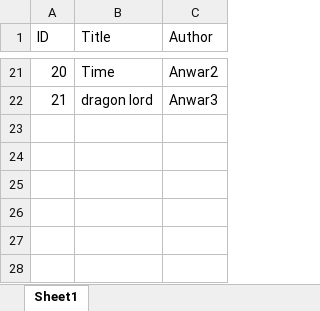
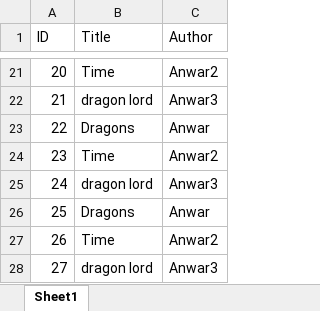
Before and after one commit to graalvm/graal-languages-demos, an Excel workbook: graalwasm/graalwasm-micronaut-excelize/src/main/resources/output.xlsx, sheet Sheet1, drawn as a sheet; only a part is shown, gaps mark what is left out; values as stored, in another font and other column widths than the file's, no borders; the diff names each change by its address in the sheet, - before the commit and + after, or states it on an @@ line.

Commit message:
excelizepool updated

```diff
--- a/graalwasm/graalwasm-micronaut-excelize/src/main/resources/output.xlsx (sheet Sheet1)
+++ b/graalwasm/graalwasm-micronaut-excelize/src/main/resources/output.xlsx (sheet Sheet1)
+row 23: 22 | Dragons | Anwar
+row 24: 23 | Time | Anwar2
+row 25: 24 | dragon lord | Anwar3
+row 26: 25 | Dragons | Anwar
+row 27: 26 | Time | Anwar2
+row 28: 27 | dragon lord | Anwar3
```
Also changed, not shown: 2 other files.
